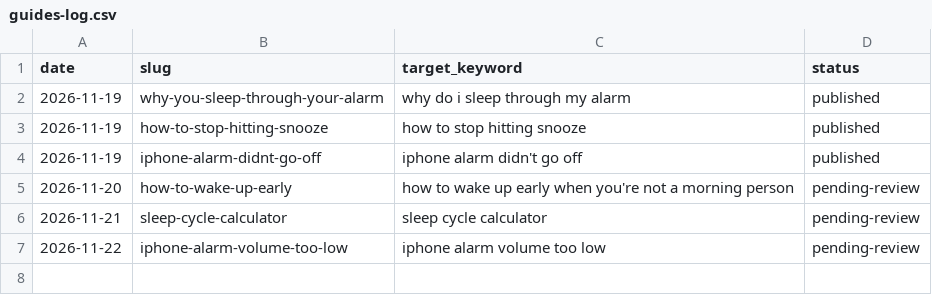
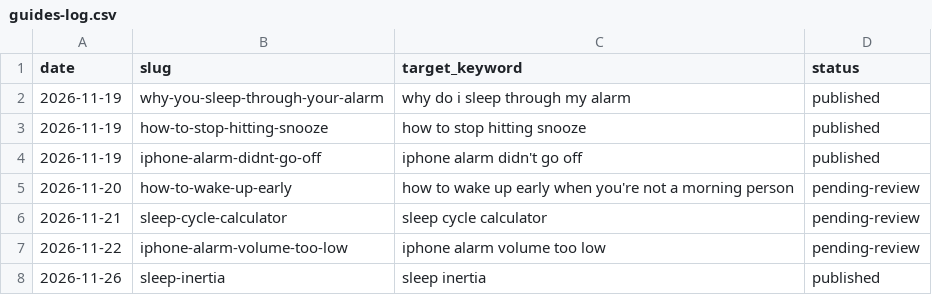
Before and after one commit to KalekidanA/upbeam-site, a CSV file: guides-log.csv, drawn as a sheet.

```diff
--- a/guides-log.csv
+++ b/guides-log.csv
@@ -7 +7,2 @@ date,slug,target_keyword,status
 2026-11-22,iphone-alarm-volume-too-low,iphone alarm volume too low,pending-review
+2026-11-26,sleep-inertia,sleep inertia,published
```
Also changed, not shown: 6 other files.
